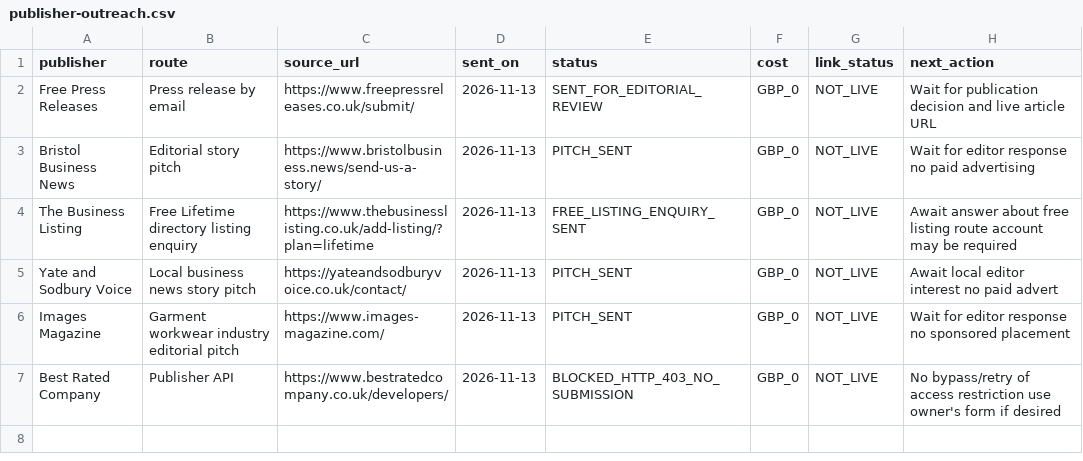
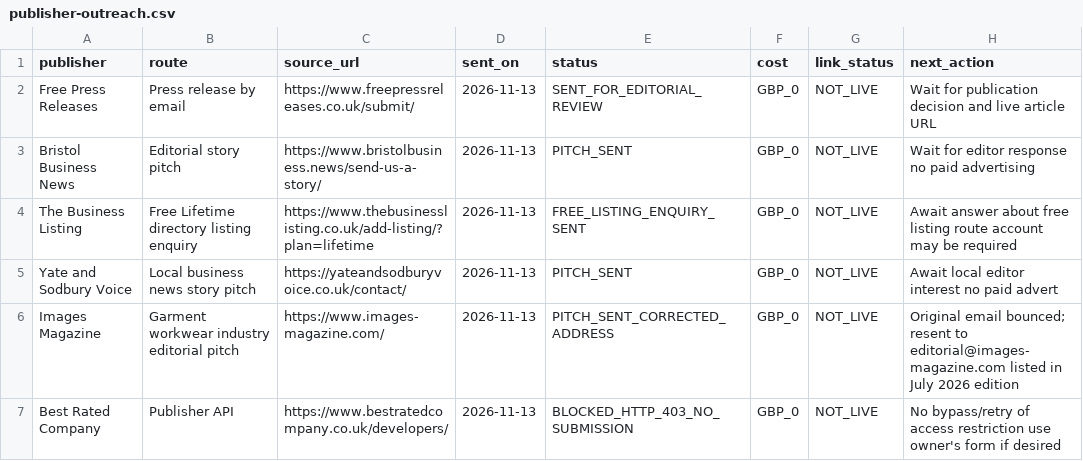
Before and after one commit to carltilbury1978/lmu-backlink-monitor, a CSV file: backlinks/publisher-outreach.csv, drawn as a sheet.

Commit message:
Correct Images Magazine editorial contact after delivery failure

```diff
--- a/backlinks/publisher-outreach.csv
+++ b/backlinks/publisher-outreach.csv
@@ -5,3 +5,3 @@ The Business Listing,Free Lifetime directory listing enquiry,https://www.thebusi
 Yate and Sodbury Voice,Local business news story pitch,https://yateandsodburyvoice.co.uk/contact/,2026-11-13,PITCH_SENT,GBP_0,NOT_LIVE,Await local editor interest no paid advert
-Images Magazine,Garment workwear industry editorial pitch,https://www.images-magazine.com/,2026-11-13,PITCH_SENT,GBP_0,NOT_LIVE,Wait for editor response no sponsored placement
+Images Magazine,Garment workwear industry editorial pitch,https://www.images-magazine.com/,2026-11-13,PITCH_SENT_CORRECTED_ADDRESS,GBP_0,NOT_LIVE,Original email bounced; resent to editorial@images-magazine.com listed in July 2026 edition
 Best Rated Company,Publisher API,https://www.bestratedcompany.co.uk/developers/,2026-11-13,BLOCKED_HTTP_403_NO_SUBMISSION,GBP_0,NOT_LIVE,No bypass/retry of access restriction use owner's form if desired
```
